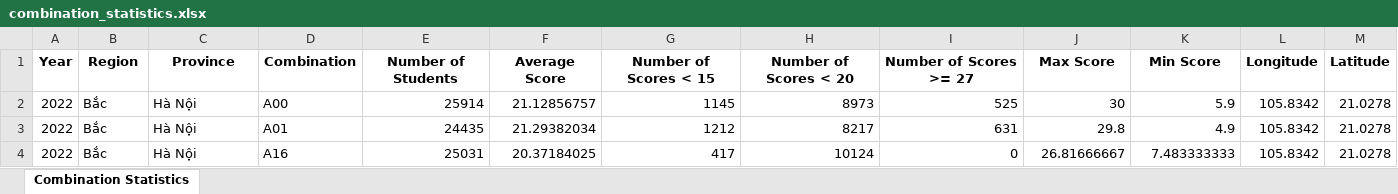
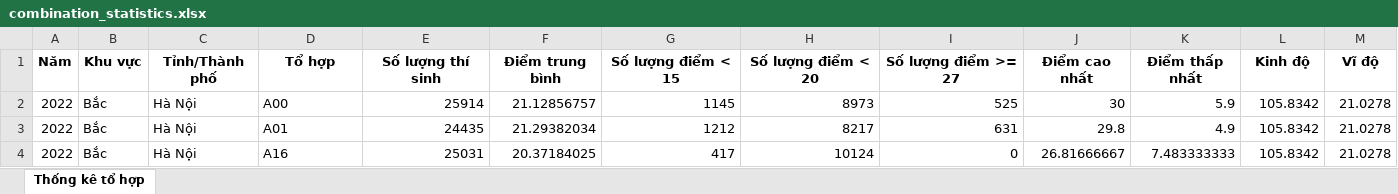
Before and after one commit to Dat-TG/THPTQG, an Excel workbook: processed/combination_statistics.xlsx, sheet Thống kê tổ hợp, drawn as a sheet; only a part is shown; values as stored, in another font and other column widths than the file's, no borders; removed rows and columns are numbered as before the commit, all else as after; the diff names each change by its address in the sheet, - before the commit and + after, or states it on an @@ line.

Commit message:
update column name: Vietnamese

```diff
--- a/processed/combination_statistics.xlsx (sheet Thống kê tổ hợp)
+++ b/processed/combination_statistics.xlsx (sheet Thống kê tổ hợp)
-sheet tab: Combination Statistics
+sheet tab: Thống kê tổ hợp
-row 1: Year | Region | Province | Combination | Number of Students | Average Score | Number of Scores < 15 | Number of Scores < 20 | Number of Scores >= 27 | Max Score | Min Score | Longitude | Latitude
+row 1: Năm | Khu vực | Tỉnh/Thành phố | Tổ hợp | Số lượng thí sinh | Điểm trung bình | Số lượng điểm < 15 | Số lượng điểm < 20 | Số lượng điểm >= 27 | Điểm cao nhất | Điểm thấp nhất | Kinh độ | Vĩ độ
```
Also changed, not shown: processed/subject_statistics.xlsx, 3 other files.
